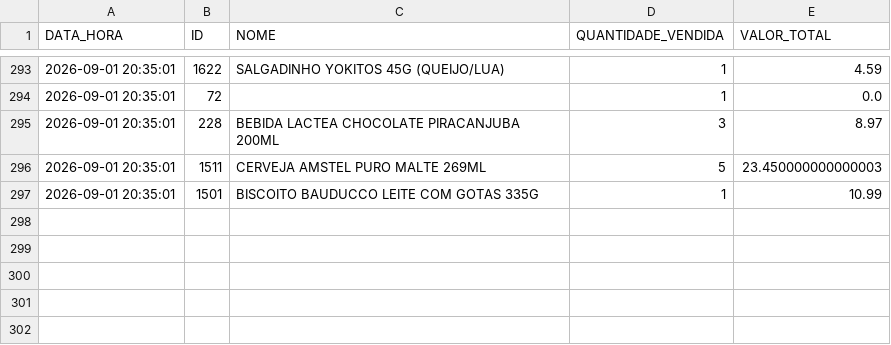
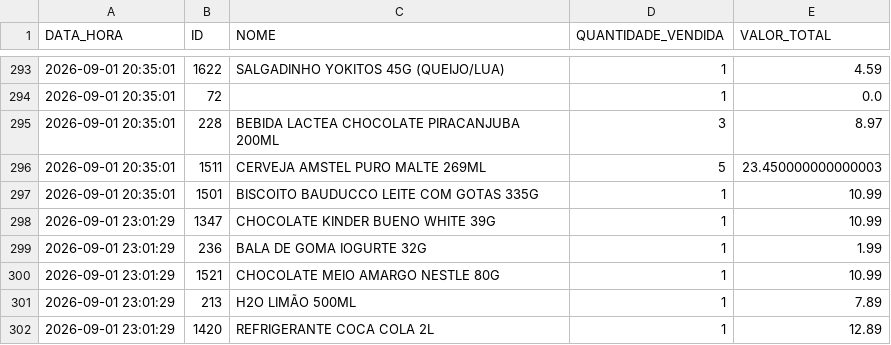
Before and after one commit to HugoSMonteiro/PesquisaMercado, a CSV file: vendas_acumuladas.csv, drawn as a sheet; only a part is shown, gaps mark what is left out.

```diff
--- a/vendas_acumuladas.csv
+++ b/vendas_acumuladas.csv
@@ -297 +297,6 @@ DATA_HORA;ID;NOME;QUANTIDADE_VENDIDA;VALOR_TOTAL
 2026-09-01 20:35:01;1501;BISCOITO BAUDUCCO LEITE COM GOTAS 335G;1;10.99
+2026-09-01 23:01:29;1347;CHOCOLATE KINDER BUENO WHITE 39G;1;10.99
+2026-09-01 23:01:29;236;BALA DE GOMA IOGURTE 32G;1;1.99
+2026-09-01 23:01:29;1521;CHOCOLATE MEIO AMARGO NESTLE 80G;1;10.99
+2026-09-01 23:01:29;213;H2O LIMÃO 500ML;1;7.89
+2026-09-01 23:01:29;1420;REFRIGERANTE COCA COLA 2L;1;12.89
```
Also changed, not shown: movimentacoes.csv, 1 other file.
